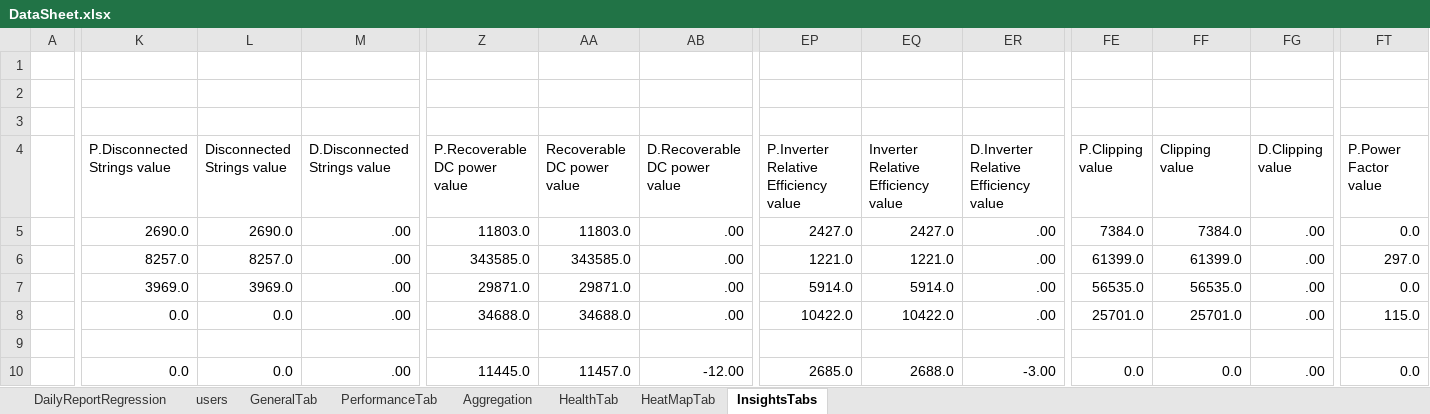
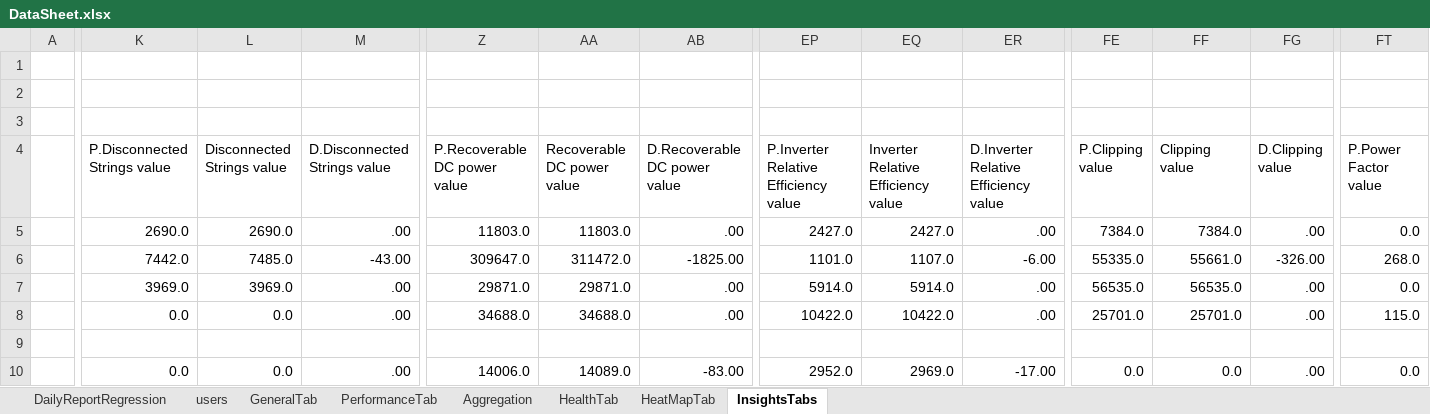
Before and after one commit to tariqalrob97/RayCatch, an Excel workbook: src/com/generic/config/DataSheet.xlsx, sheet InsightsTabs, drawn as a sheet; only a part is shown, gaps mark what is left out; values as stored, in another font and other column widths than the file's, no cell formats; conditional formats not drawn; the diff covers the shown part only; the diff names each change by its address in the sheet, - before the commit and + after, or states it on an @@ line.

Commit message:
17/9/2019 - Run and Plants removal from EDF

```diff
--- a/src/com/generic/config/DataSheet.xlsx (sheet InsightsTabs)
+++ b/src/com/generic/config/DataSheet.xlsx (sheet InsightsTabs)
-K6 (P.Disconnected Strings value): 8257.0
+K6 (P.Disconnected Strings value): 7442.0
-L6 (Disconnected Strings value): 8257.0
+L6 (Disconnected Strings value): 7485.0
-M6 (D.Disconnected Strings value): .00
+M6 (D.Disconnected Strings value): -43.00
-Z6 (P.Recoverable DC power value): 343585.0
+Z6 (P.Recoverable DC power value): 309647.0
-AA6 (Recoverable DC power value): 343585.0
+AA6 (Recoverable DC power value): 311472.0
-AB6 (D.Recoverable DC power value): .00
+AB6 (D.Recoverable DC power value): -1825.00
-EP6: 1221.0
+EP6: 1101.0
-EQ6: 1221.0
+EQ6: 1107.0
-ER6: .00
+ER6: -6.00
-FE6 (P.Clipping value): 61399.0
+FE6 (P.Clipping value): 55335.0
-FF6 (Clipping value): 61399.0
+FF6 (Clipping value): 55661.0
-FG6 (D.Clipping value): .00
+FG6 (D.Clipping value): -326.00
-FT6 (P.Power Factor value): 297.0
+FT6 (P.Power Factor value): 268.0
-Z10 (P.Recoverable DC power value): 11445.0
+Z10 (P.Recoverable DC power value): 14006.0
-AA10 (Recoverable DC power value): 11457.0
+AA10 (Recoverable DC power value): 14089.0
-AB10 (D.Recoverable DC power value): -12.00
+AB10 (D.Recoverable DC power value): -83.00
-EP10: 2685.0
+EP10: 2952.0
-EQ10: 2688.0
+EQ10: 2969.0
-ER10: -3.00
+ER10: -17.00
```
Also changed, not shown: 3 added rows, 5 removed rows and 311 edited cells elsewhere in this sheet, sheet GeneralTab, sheet Aggregation, sheet HeatMapTab, sheet HealthTab, sheet PerformanceTab, sheet users, cell formats, 2 other files.
